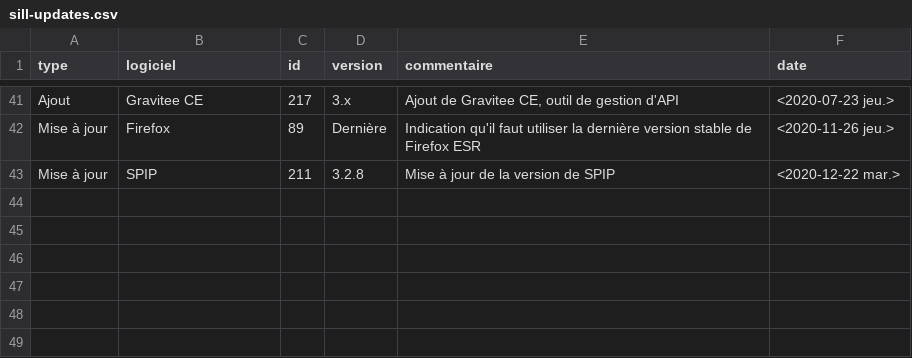
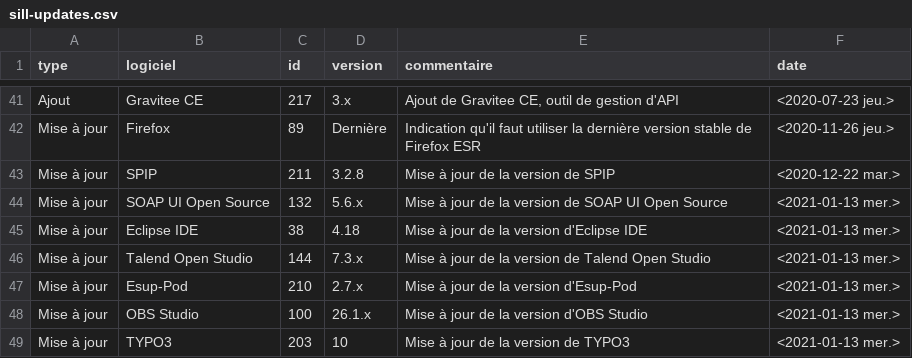
Before and after one commit to dzc34/sill, a CSV file: 2020/sill-updates.csv, drawn as a sheet; only a part is shown, gaps mark what is left out; the diff names each change by its address in the sheet, - before the commit and + after, or states it on an @@ line.

Commit message:
Mises à jour suite à la réunion du 8 janvier

```diff
--- a/2020/sill-updates.csv
+++ b/2020/sill-updates.csv
+row 44: Mise à jour | SOAP UI Open Source | 132 | 5.6.x | Mise à jour de la version de SOAP UI Open Source | <2021-01-13 mer.>
+row 45: Mise à jour | Eclipse IDE | 38 | 4.18 | Mise à jour de la version d'Eclipse IDE | <2021-01-13 mer.>
+row 46: Mise à jour | Talend Open Studio | 144 | 7.3.x | Mise à jour de la version de Talend Open Studio | <2021-01-13 mer.>
+row 47: Mise à jour | Esup-Pod | 210 | 2.7.x | Mise à jour de la version d'Esup-Pod | <2021-01-13 mer.>
+row 48: Mise à jour | OBS Studio | 100 | 26.1.x | Mise à jour de la version d'OBS Studio | <2021-01-13 mer.>
+row 49: Mise à jour | TYPO3 | 203 | 10 | Mise à jour de la version de TYPO3 | <2021-01-13 mer.>
```
Also changed, not shown: 2020/sill-2020.csv.
